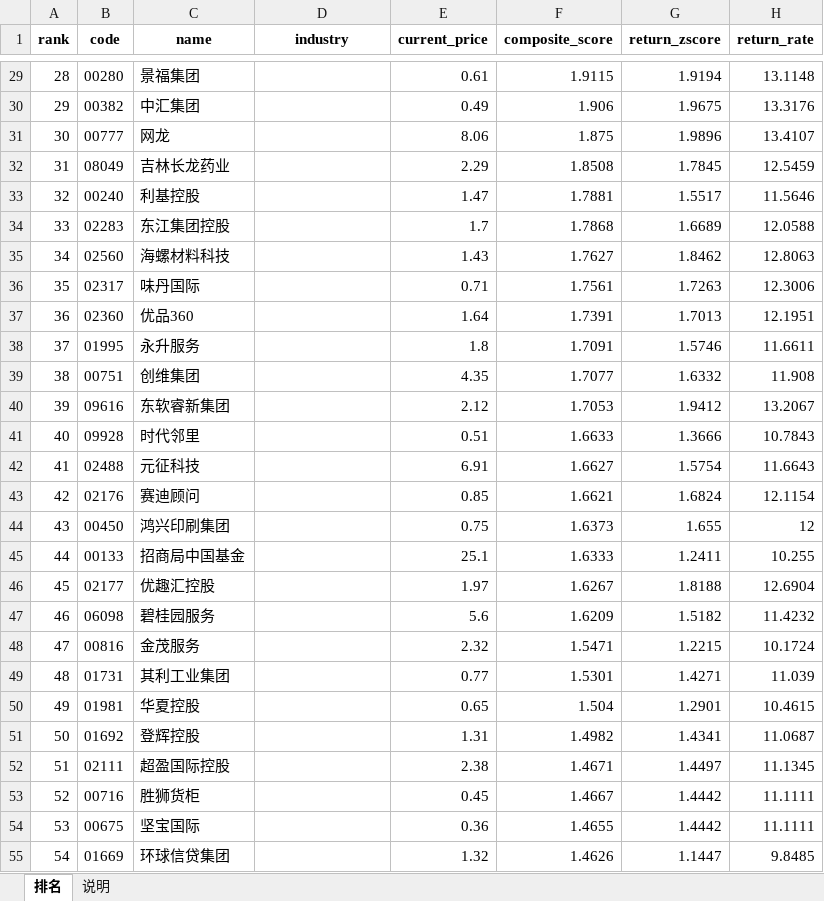
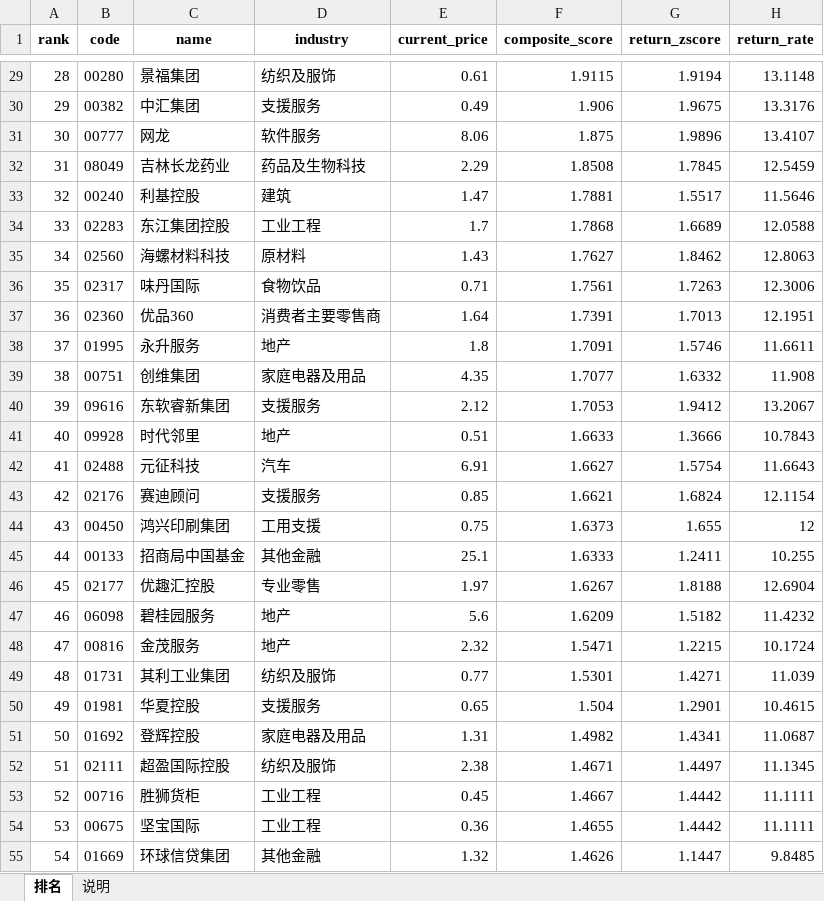
Before and after one commit to krpol/hk-stock-ranker, an Excel workbook: data/excel/hk_ranking_2026-07.xlsx, sheet 排名, drawn as a sheet; only a part is shown, gaps mark what is left out; values as stored, in another font and other column widths than the file's, no borders; the diff covers the shown part only; the diff names each change by its address in the sheet, - before the commit and + after, or states it on an @@ line.

Commit message:
fix: 2026-07 ranking 补回所属行业字段
问题
    hk_ranking_2026-07.csv 的 industry 列 0/606 全为 NaN，
    而 2026-08 (831/831)、2026-06 (605/605)、2026-05 (605/605) 都正常。

根因
    我手动调用 backfill_one_month() 时漏传 industry_df 参数。
    该参数默认 None（scripts/backfill_rankings.py:65），
    不传则 industry 列全空。

    对比：
    - scripts/backfill_rankings.py CLI (L183) 会 load_industry_data()
    - main.py --update Step 4 走 run_rank_only()，也正确传入
    - 只有我在 B48/B49 里手写的单月调用漏了

    代码无 bug，纯操作失误。数据源 hk_industry.csv 完好（938/938 非空）。

修复
    重新生成时带上 industry_df=load_industry_data()
    → 606/606 全部填充

    行业分布 top: 地产 66、工业工程 56、公用事业 38、纺织及服饰 38

备忘
    后续手动补单月 ranking 时，正确调用姿势：
    backfill_one_month(period, sp, fin, w,
                       skip_existing=False,
                       industry_df=load_industry_data())
    或直接用 CLI: python scripts/backfill_rankings.py --overwrite

```diff
--- a/data/excel/hk_ranking_2026-07.xlsx (sheet 排名)
+++ b/data/excel/hk_ranking_2026-07.xlsx (sheet 排名)
-D29 (industry): (empty)
+D29 (industry): 纺织及服饰
-D30 (industry): (empty)
+D30 (industry): 支援服务
-D31 (industry): (empty)
+D31 (industry): 软件服务
-D32 (industry): (empty)
+D32 (industry): 药品及生物科技
-D33 (industry): (empty)
+D33 (industry): 建筑
-D34 (industry): (empty)
+D34 (industry): 工业工程
-D35 (industry): (empty)
+D35 (industry): 原材料
-D36 (industry): (empty)
+D36 (industry): 食物饮品
-D37 (industry): (empty)
+D37 (industry): 消费者主要零售商
-D38 (industry): (empty)
+D38 (industry): 地产
-D39 (industry): (empty)
+D39 (industry): 家庭电器及用品
-D40 (industry): (empty)
+D40 (industry): 支援服务
-D41 (industry): (empty)
+D41 (industry): 地产
-D42 (industry): (empty)
+D42 (industry): 汽车
-D43 (industry): (empty)
+D43 (industry): 支援服务
-D44 (industry): (empty)
+D44 (industry): 工用支援
-D45 (industry): (empty)
+D45 (industry): 其他金融
-D46 (industry): (empty)
+D46 (industry): 专业零售
-D47:D48 (industry): (empty)
+D47:D48 (industry): 地产
-D49 (industry): (empty)
+D49 (industry): 纺织及服饰
-D50 (industry): (empty)
+D50 (industry): 支援服务
-D51 (industry): (empty)
+D51 (industry): 家庭电器及用品
-D52 (industry): (empty)
+D52 (industry): 纺织及服饰
-D53:D54 (industry): (empty)
+D53:D54 (industry): 工业工程
-D55 (industry): (empty)
+D55 (industry): 其他金融
```
Also changed, not shown: 579 edited cells elsewhere in this sheet, sheet 说明, 1 other file.
